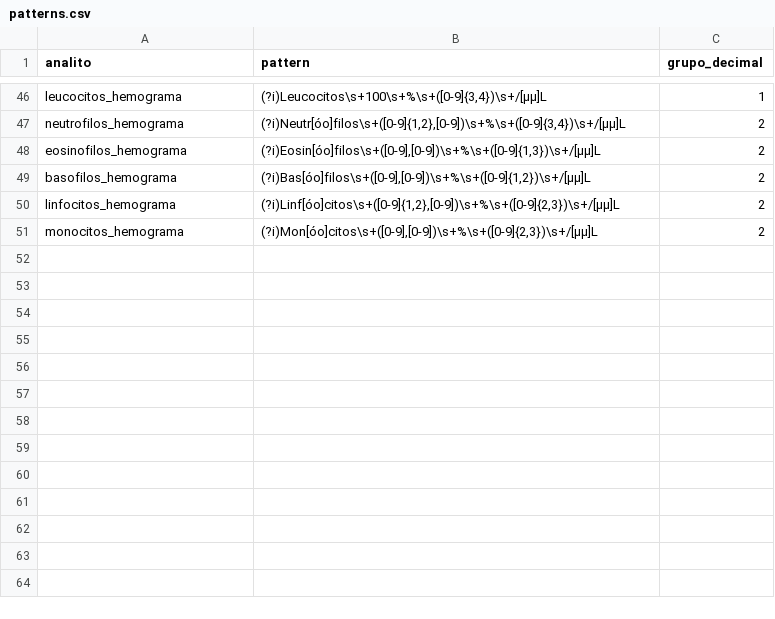
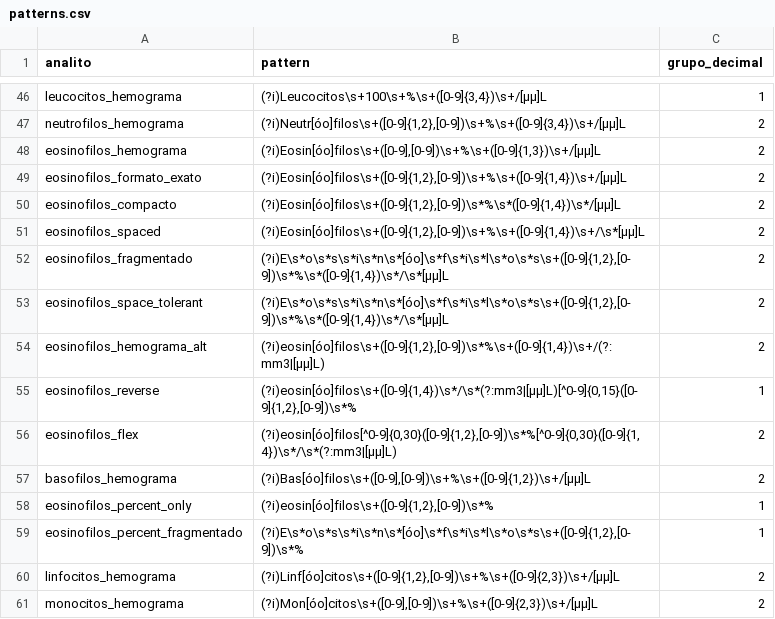
Before and after one commit to AnaDias756/InterpreteLabBR, a CSV file: data/patterns.csv, drawn as a sheet; only a part is shown, gaps mark what is left out; the diff names each change by its address in the sheet, - before the commit and + after, or states it on an @@ line.

```diff
--- a/data/patterns.csv
+++ b/data/patterns.csv
+row 49: eosinofilos_formato_exato | (?i)Eosin[óo]filos\s+([0-9]{1,2},[0-9])\s+%\s+([0-9]{1,4})\s+/[μµ]L | 2
+row 50: eosinofilos_compacto | (?i)Eosin[óo]filos\s+([0-9]{1,2},[0-9])\s*%\s*([0-9]{1,4})\s*/[μµ]L | 2
+row 51: eosinofilos_spaced | (?i)Eosin[óo]filos\s+([0-9]{1,2},[0-9])\s+%\s+([0-9]{1,4})\s+/\s*[μµ]L | 2
+row 52: eosinofilos_fragmentado | (?i)E\s*o\s*s\s*i\s*n\s*[óo]\s*f\s*i\s*l\s*o\s*s\s+([0-9]{1,2},[0-9])\s*%\s*([0-9]{1,4})\s*/\s*[μµ]L | 2
+row 53: eosinofilos_space_tolerant | (?i)E\s*o\s*s\s*i\s*n\s*[óo]\s*f\s*i\s*l\s*o\s*s\s+([0-9]{1,2},[0-9])\s*%\s*([0-9]{1,4})\s*/\s*[μµ]L | 2
+row 54: eosinofilos_hemograma_alt | (?i)eosin[óo]filos\s+([0-9]{1,2},[0-9])\s*%\s+([0-9]{1,4})\s+/(?:mm3|[μµ]L) | 2
+row 55: eosinofilos_reverse | (?i)eosin[óo]filos\s+([0-9]{1,4})\s*/\s*(?:mm3|[μµ]L)[^0-9]{0,15}([0-9]{1,2},[0-9])\s*% | 1
+row 56: eosinofilos_flex | (?i)eosin[óo]filos[^0-9]{0,30}([0-9]{1,2},[0-9])\s*%[^0-9]{0,30}([0-9]{1,4})\s*/\s*(?:mm3|[μµ]L) | 2
+row 58: eosinofilos_percent_only | (?i)eosin[óo]filos\s+([0-9]{1,2},[0-9])\s*% | 1
+row 59: eosinofilos_percent_fragmentado | (?i)E\s*o\s*s\s*i\s*n\s*[óo]\s*f\s*i\s*l\s*o\s*s\s+([0-9]{1,2},[0-9])\s*% | 1
```
Also changed, not shown: 15 other files.
